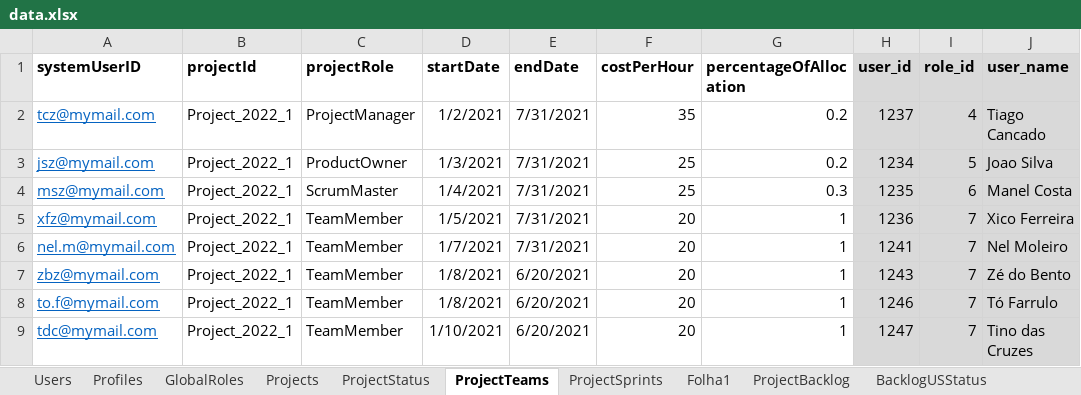
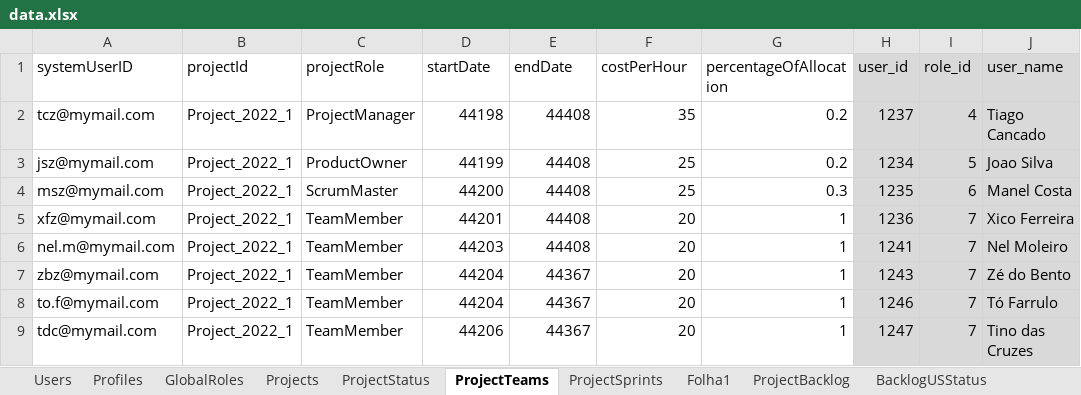
Before and after one commit to nunogon1211787/projectManagement, an Excel workbook: src/main/resources/data.xlsx, sheet ProjectTeams, drawn as a sheet; values as stored, in another font and other column widths than the file's, no borders; the diff names each change by its address in the sheet, - before the commit and + after, or states it on an @@ line.

Commit message:
Implement: add records to the data base (addresses #241)

```diff
--- a/src/main/resources/data.xlsx (sheet ProjectTeams)
+++ b/src/main/resources/data.xlsx (sheet ProjectTeams)
-A1:J1 bold: on
+A1:J1 bold: off
@@ A2:A9 underline: on → off, text colour: #0563C1 → black @@
-D2 (startDate): 1/2/2021
+D2 (startDate): 44198
-E2:E6 (endDate): 7/31/2021
+E2:E6 (endDate): 44408
-D3 (startDate): 1/3/2021
+D3 (startDate): 44199
-D4 (startDate): 1/4/2021
+D4 (startDate): 44200
-D5 (startDate): 1/5/2021
+D5 (startDate): 44201
-D6 (startDate): 1/7/2021
+D6 (startDate): 44203
-D7:D8 (startDate): 1/8/2021
+D7:D8 (startDate): 44204
-E7:E9 (endDate): 6/20/2021
+E7:E9 (endDate): 44367
-D9 (startDate): 1/10/2021
+D9 (startDate): 44206
```
Also changed, not shown: sheet ProjectSprints, formulas that keep their value, 2 other files.
